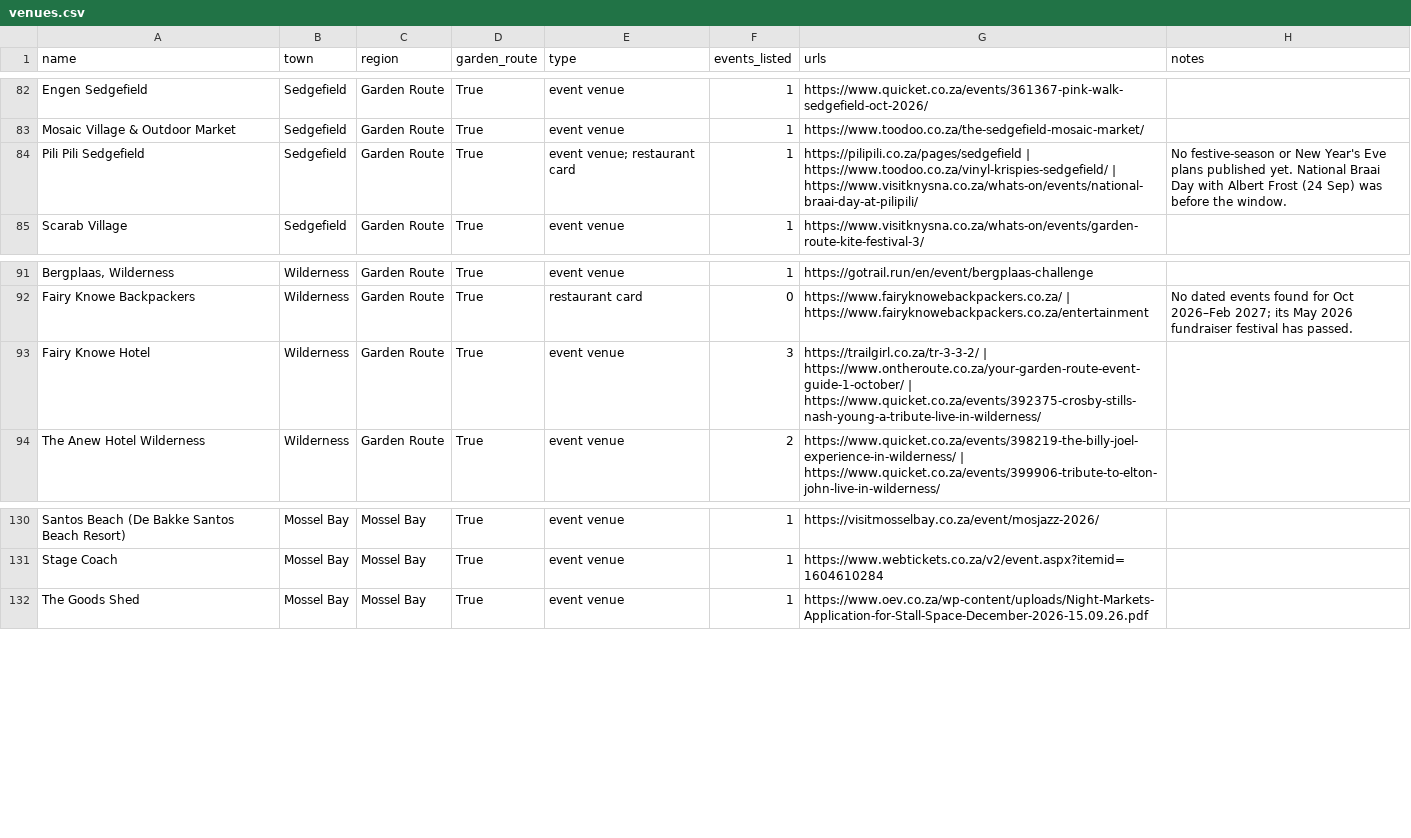
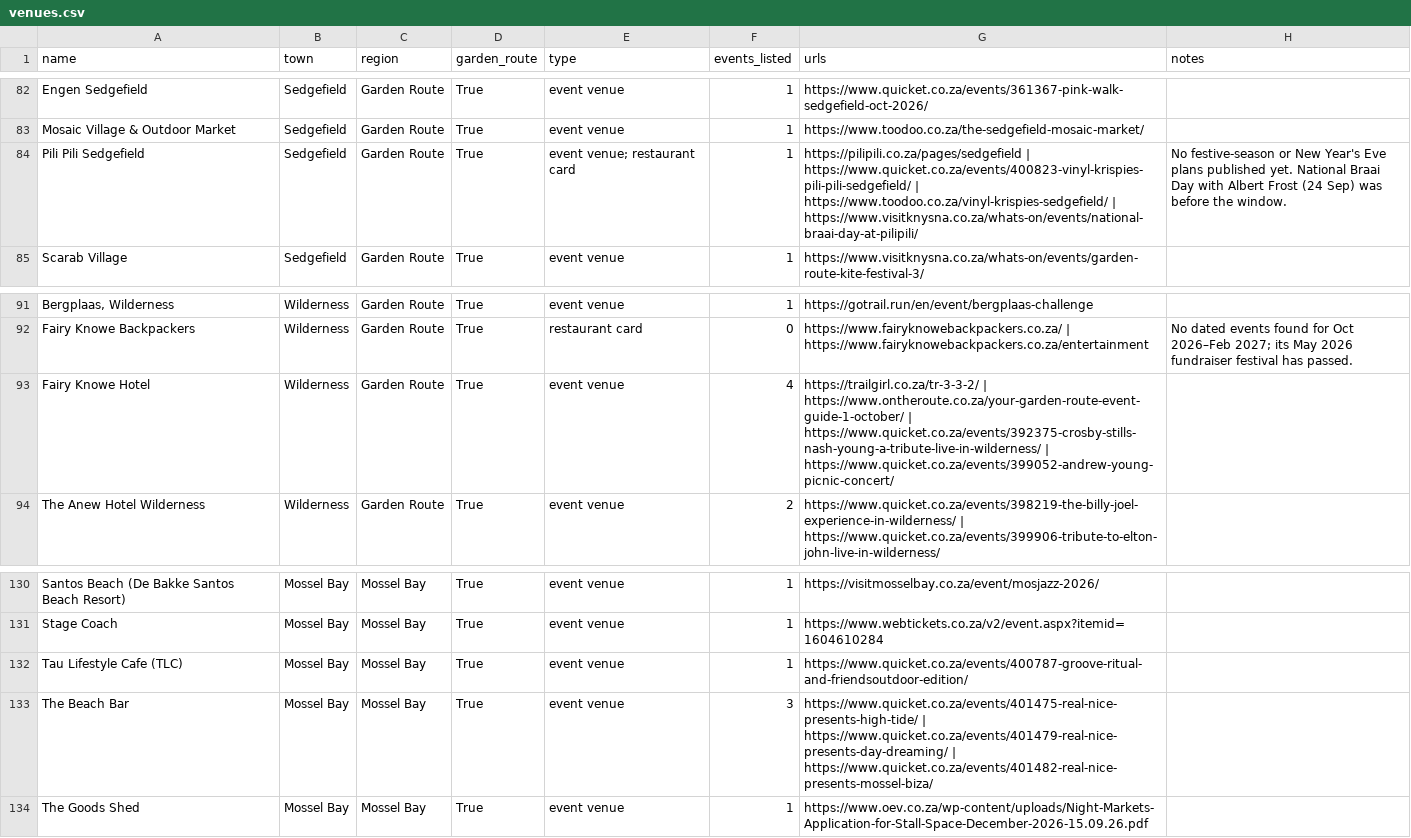
Before and after one commit to christopherAlberts/garden-route-events, a CSV file: tools/venues.csv, drawn as a sheet; only a part is shown, gaps mark what is left out; the diff names each change by its address in the sheet, - before the commit and + after, or states it on an @@ line.

Commit message:
Venue sweep: 6 new Garden Route Quicket events; refresh venues.csv

```diff
--- a/tools/venues.csv
+++ b/tools/venues.csv
-G84 (urls): https://pilipili.co.za/pages/sedgefield | https://www.toodoo.co.za/vinyl-krispies-sedgefield/ |…
+G84 (urls): https://pilipili.co.za/pages/sedgefield | https://www.quicket.co.za/events/400823-vinyl-krispies-pili-pili-sedgefield/ | https://www.toodoo.co.za/vinyl-krispies-sedgefield/ |…
-F93 (events_listed): 3
+F93 (events_listed): 4
-G93 (urls): …| https://www.quicket.co.za/events/392375-crosby-stills-nash-young-a-tribute-live-in-wilderness/
+G93 (urls): …| https://www.quicket.co.za/events/392375-crosby-stills-nash-young-a-tribute-live-in-wilderness/ | https://www.quicket.co.za/events/399052-andrew-young-picnic-concert/
+row 132: Tau Lifestyle Cafe (TLC) | Mossel Bay | Mossel Bay | True | event venue | 1 | https://www.quicket.co.za/events/400787-groove-ritual-and-friendsoutdoor-edition/
+row 133: The Beach Bar | Mossel Bay | Mossel Bay | True | event venue | 3 | https://www.quicket.co.za/events/401475-real-nice-presents-high-tide/ | https://www.quicket.co.za/events/401479-real-nice-presents-day-dreaming/ | https://www.quicket.co.za/events/401482-real-nice-presents-mossel-biza/
```
Also changed, not shown: 6 other files.
